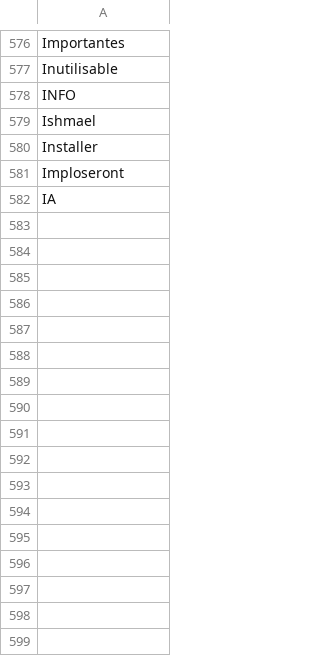
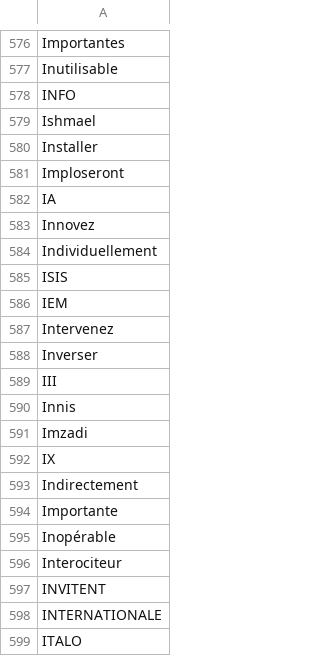
Before and after one commit to adrienbricchi/sub-titles-auto-correct, a CSV file: Resources/StringsMaps/LettersMaps/I_trusted.fr.csv, drawn as a sheet; only a part is shown, gaps mark what is left out.

```diff
--- a/Resources/StringsMaps/LettersMaps/I_trusted.fr.csv
+++ b/Resources/StringsMaps/LettersMaps/I_trusted.fr.csv
@@ -582 +582,18 @@ Imploseront
 IA
+Innovez
+Individuellement
+ISIS
+IEM
+Intervenez
+Inverser
+III
+Innis
+Imzadi
+IX
+Indirectement
+Importante
+Inopérable
+Interociteur
+INVITENT
+INTERNATIONALE
+ITALO
```
Also changed, not shown: Resources/StringsMaps/LettersMaps/I_trusted.csv, Resources/StringsMaps/LettersMaps/I_trusted.eng.csv, 2 other files.
